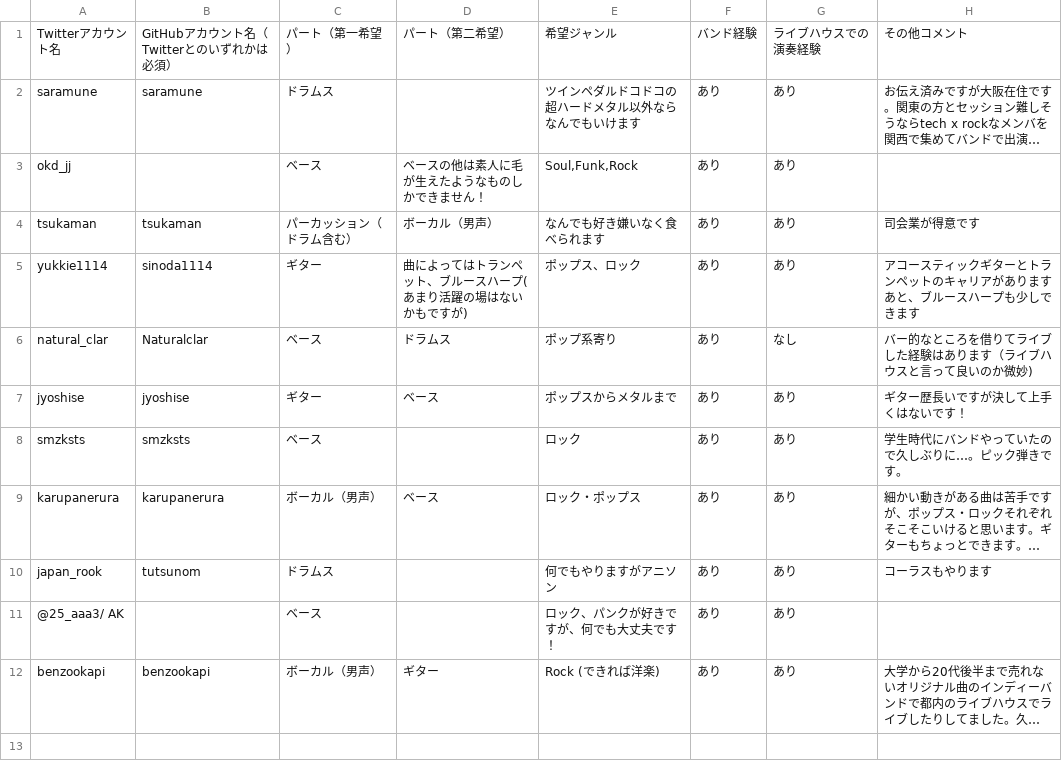
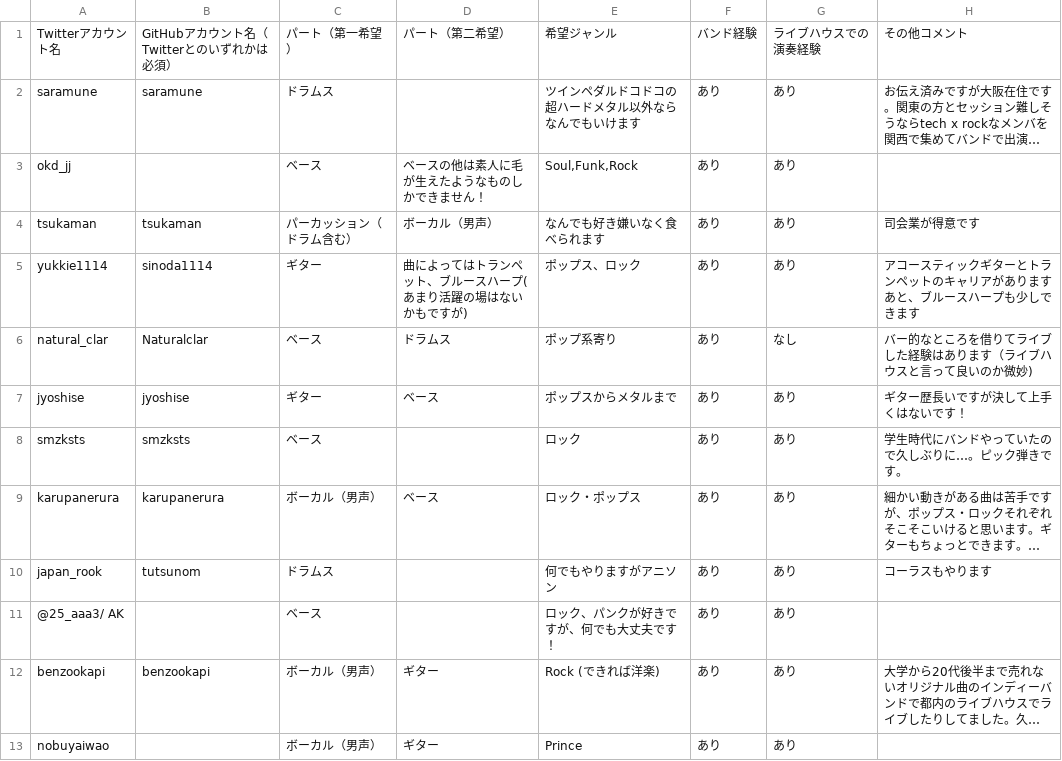
Before and after one commit to jyoshise/tech-rock-festival, a CSV file: members.csv, drawn as a sheet; long unchanged cells end in …; the diff names each change by its address in the sheet, - before the commit and + after, or states it on an @@ line.

Commit message:
update members.csv

```diff
--- a/members.csv
+++ b/members.csv
+row 13: nobuyaiwao |  | ボーカル（男声） | ギター | Prince | あり | あり
```
